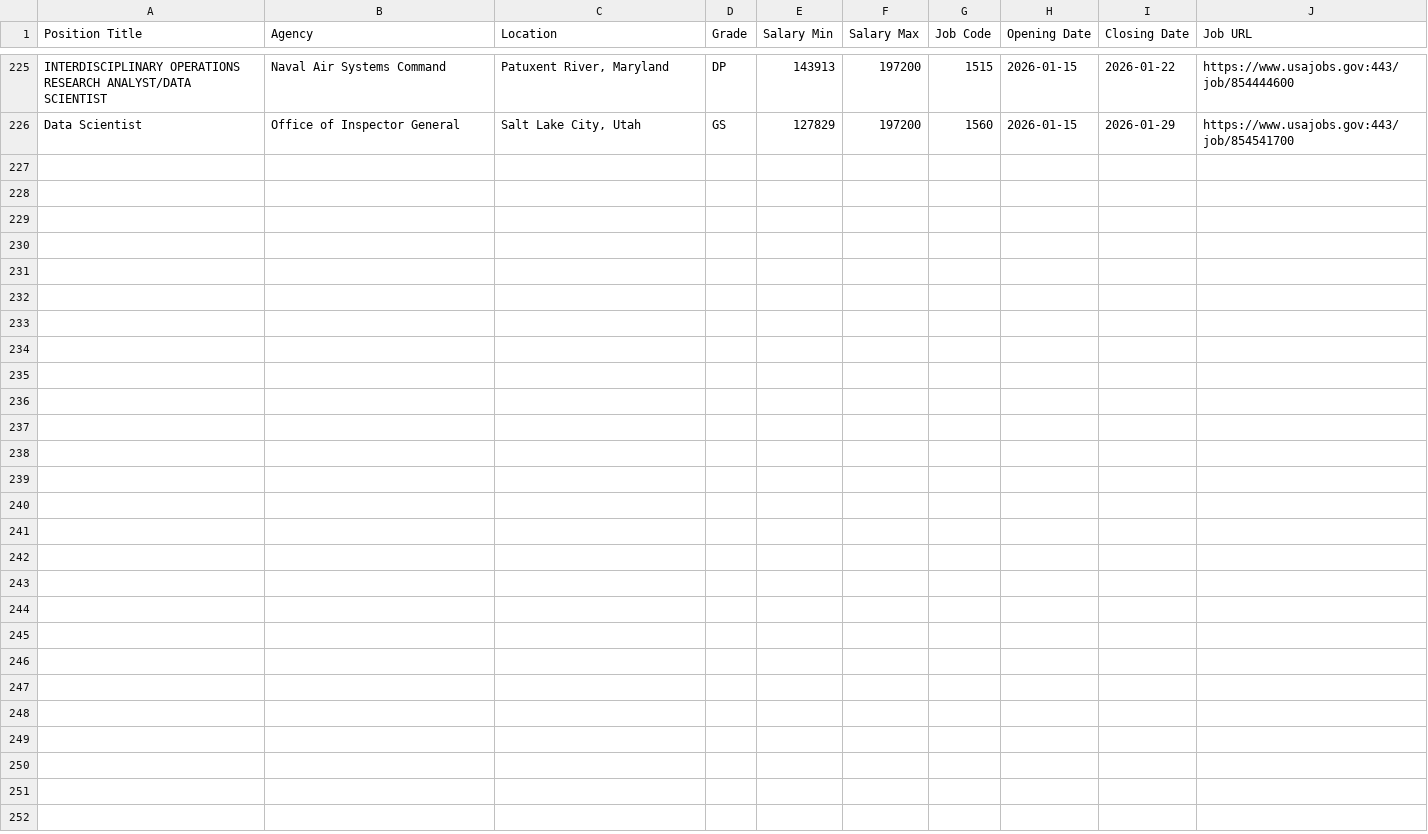
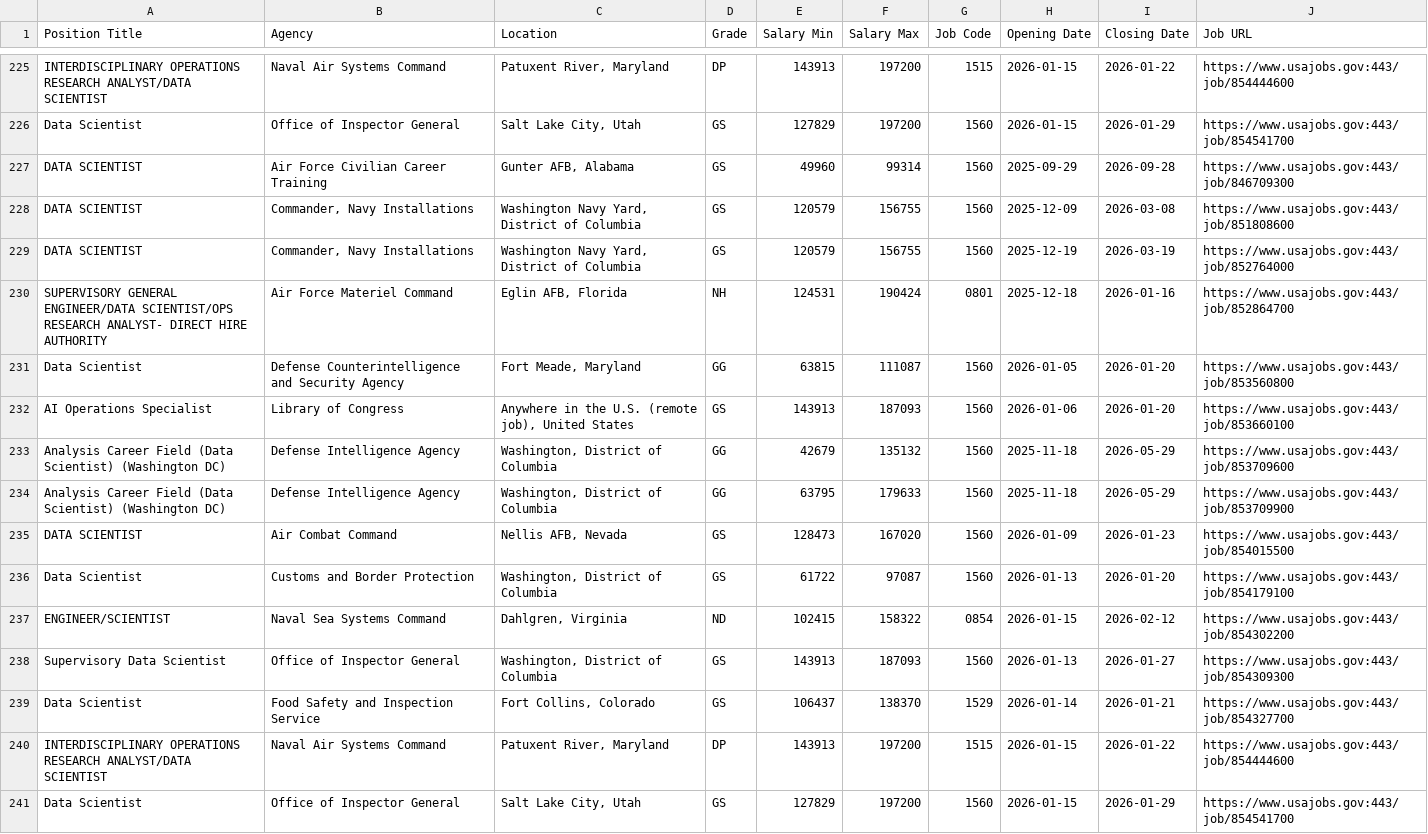
Before and after one commit to fartbagxp/fedjobs, a CSV file: data/raw/all_1560_jobs.csv, drawn as a sheet; only a part is shown, gaps mark what is left out; the diff names each change by its address in the sheet, - before the commit and + after, or states it on an @@ line.

```diff
--- a/data/raw/all_1560_jobs.csv
+++ b/data/raw/all_1560_jobs.csv
+row 227: DATA SCIENTIST | Air Force Civilian Career Training | Gunter AFB, Alabama | GS | 49960 | 99314 | 1560 | 2025-09-29 | 2026-09-28 | https://www.usajobs.gov:443/job/846709300
+row 228: DATA SCIENTIST | Commander, Navy Installations | Washington Navy Yard, District of Columbia | GS | 120579 | 156755 | 1560 | 2025-12-09 | 2026-03-08 | https://www.usajobs.gov:443/job/851808600
+row 229: DATA SCIENTIST | Commander, Navy Installations | Washington Navy Yard, District of Columbia | GS | 120579 | 156755 | 1560 | 2025-12-19 | 2026-03-19 | https://www.usajobs.gov:443/job/852764000
+row 230: SUPERVISORY GENERAL ENGINEER/DATA SCIENTIST/OPS RESEARCH ANALYST- DIRECT HIRE AUTHORITY | Air Force Materiel Command | Eglin AFB, Florida | NH | 124531 | 190424 | 0801 | 2025-12-18 | 2026-01-16 | https://www.usajobs.gov:443/job/852864700
+row 231: Data Scientist | Defense Counterintelligence and Security Agency | Fort Meade, Maryland | GG | 63815 | 111087 | 1560 | 2026-01-05 | 2026-01-20 | https://www.usajobs.gov:443/job/853560800
+row 232: AI Operations Specialist | Library of Congress | Anywhere in the U.S. (remote job), United States | GS | 143913 | 187093 | 1560 | 2026-01-06 | 2026-01-20 | https://www.usajobs.gov:443/job/853660100
+row 233: Analysis Career Field (Data Scientist) (Washington DC) | Defense Intelligence Agency | Washington, District of Columbia | GG | 42679 | 135132 | 1560 | 2025-11-18 | 2026-05-29 | https://www.usajobs.gov:443/job/853709600
+row 234: Analysis Career Field (Data Scientist) (Washington DC) | Defense Intelligence Agency | Washington, District of Columbia | GG | 63795 | 179633 | 1560 | 2025-11-18 | 2026-05-29 | https://www.usajobs.gov:443/job/853709900
+row 235: DATA SCIENTIST | Air Combat Command | Nellis AFB, Nevada | GS | 128473 | 167020 | 1560 | 2026-01-09 | 2026-01-23 | https://www.usajobs.gov:443/job/854015500
+row 236: Data Scientist | Customs and Border Protection | Washington, District of Columbia | GS | 61722 | 97087 | 1560 | 2026-01-13 | 2026-01-20 | https://www.usajobs.gov:443/job/854179100
+row 237: ENGINEER/SCIENTIST | Naval Sea Systems Command | Dahlgren, Virginia | ND | 102415 | 158322 | 0854 | 2026-01-15 | 2026-02-12 | https://www.usajobs.gov:443/job/854302200
+row 238: Supervisory Data Scientist | Office of Inspector General | Washington, District of Columbia | GS | 143913 | 187093 | 1560 | 2026-01-13 | 2026-01-27 | https://www.usajobs.gov:443/job/854309300
+row 239: Data Scientist | Food Safety and Inspection Service | Fort Collins, Colorado | GS | 106437 | 138370 | 1529 | 2026-01-14 | 2026-01-21 | https://www.usajobs.gov:443/job/854327700
+row 240: INTERDISCIPLINARY OPERATIONS RESEARCH ANALYST/DATA SCIENTIST | Naval Air Systems Command | Patuxent River, Maryland | DP | 143913 | 197200 | 1515 | 2026-01-15 | 2026-01-22 | https://www.usajobs.gov:443/job/854444600
+row 241: Data Scientist | Office of Inspector General | Salt Lake City, Utah | GS | 127829 | 197200 | 1560 | 2026-01-15 | 2026-01-29 | https://www.usajobs.gov:443/job/854541700
```
Also changed, not shown: data/raw/all_0854_jobs.csv, data/raw/all_IRS_jobs.csv, 3 other files.
